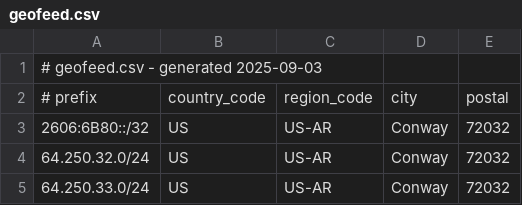
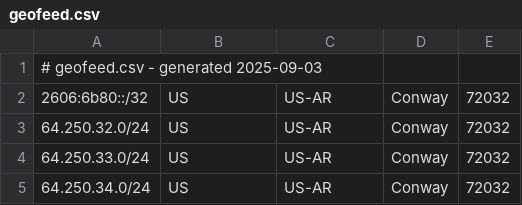
Before and after one commit to CGTCW/geofeed, a CSV file: geofeed.csv, drawn as a sheet; only a part is shown; the shorter side is filled out with more unchanged rows.

Commit message:
Update geofeed.csv

```diff
--- a/geofeed.csv
+++ b/geofeed.csv
@@ -1,4 +1,3 @@
 # geofeed.csv - generated 2025-09-03
-# prefix,country_code,region_code,city,postal
-2606:6B80::/32,US,US-AR,Conway,72032
+2606:6b80::/32,US,US-AR,Conway,72032
 64.250.32.0/24,US,US-AR,Conway,72032
```
